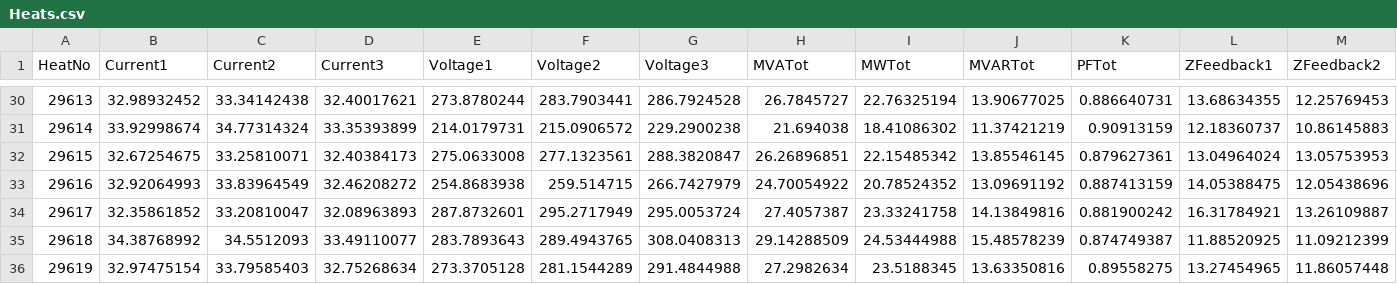
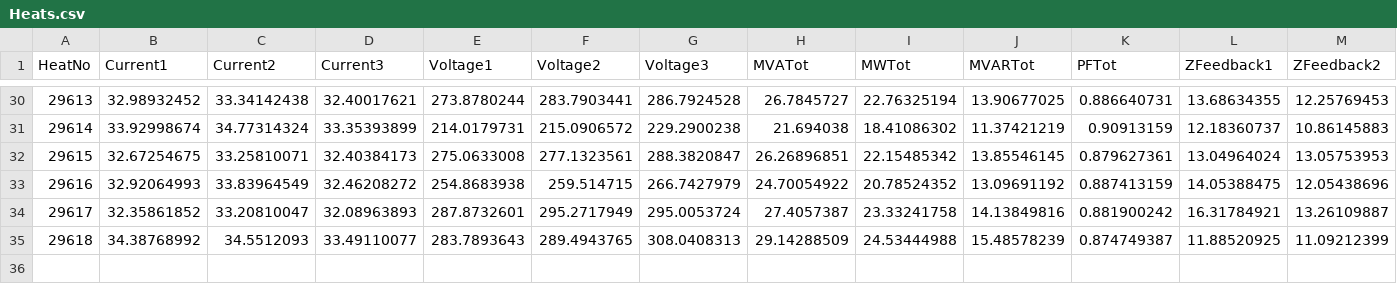
Before and after one commit to sergiomendozav/meltshop, a CSV file: Heats.csv, drawn as a sheet; only a part is shown, gaps mark what is left out; rows hold the shown columns only; the diff names each change by its address in the sheet, - before the commit and + after, or states it on an @@ line.

```diff
--- a/Heats.csv
+++ b/Heats.csv
-row 36: 29619 | 32.97475154 | 33.79585403 | 32.75268634 | 273.3705128 | 281.1544289 | 291.4844988 | 27.2982634 | 23.5188345 | 13.63350816 | 0.89558275 | 13.27454965 | 11.86057448
```
